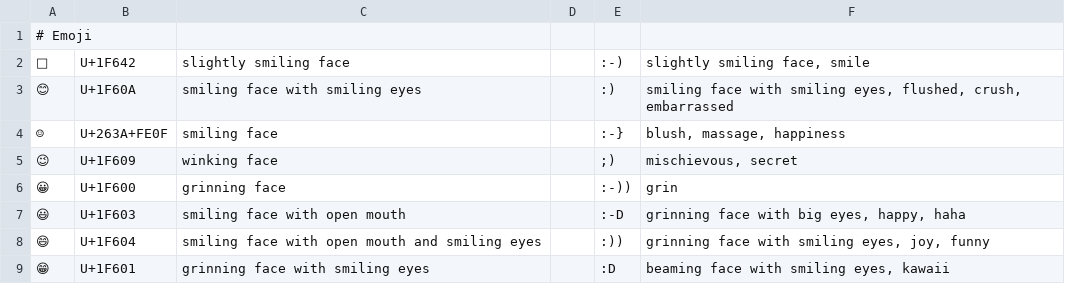
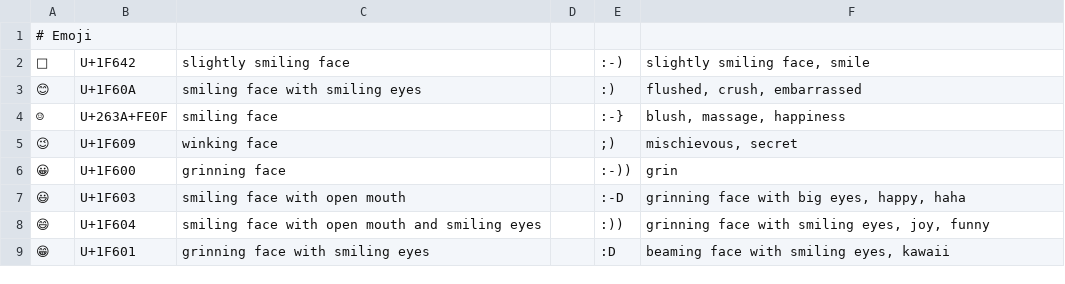
Before and after one commit to bixycler/UniinfoNotes, a TSV file: assets/GUI/shorthands/CreatZy-shorthands-emoji.tsv, drawn as a sheet; only a part is shown; the diff names each change by its address in the sheet, - before the commit and + after, or states it on an @@ line.

```diff
--- a/assets/GUI/shorthands/CreatZy-shorthands-emoji.tsv
+++ b/assets/GUI/shorthands/CreatZy-shorthands-emoji.tsv
-F3: smiling face with smiling eyes, flushed, crush, embarrassed
+F3: flushed, crush, embarrassed
```
Also changed, not shown: assets/GUI/shorthands/CreatZy-shorthands.tsv.
